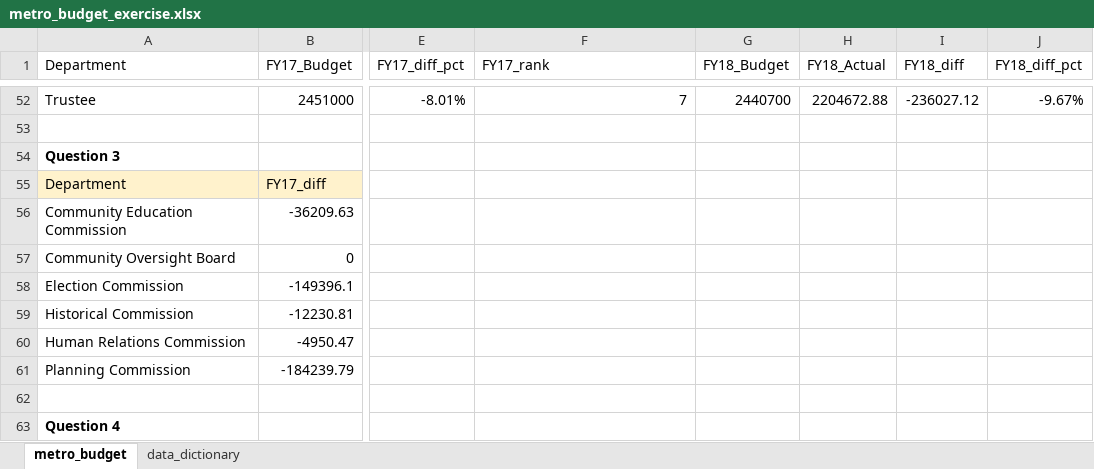
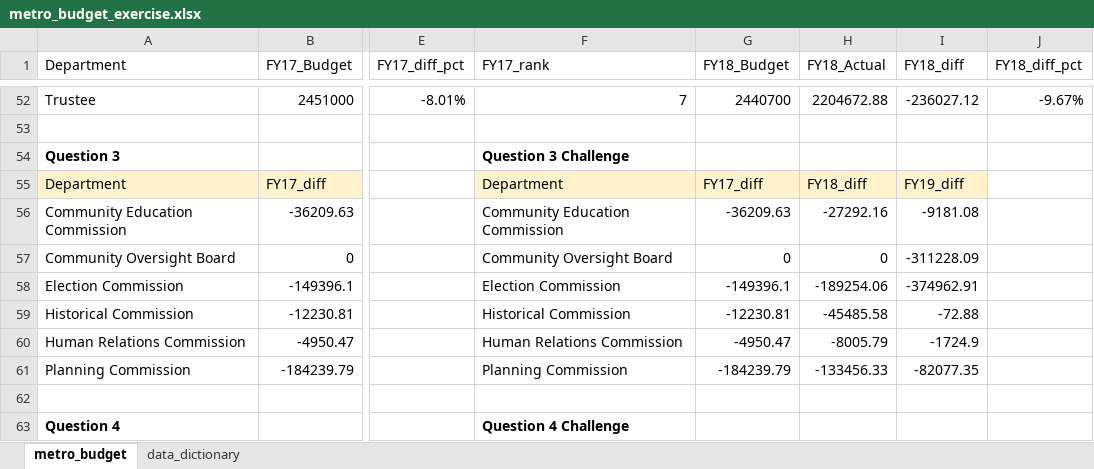
Before and after one commit to NSS-Data-Analytics-Cohort-15/lookups-exercise-sunitha-m25, an Excel workbook: metro_budget_exercise.xlsx, sheet metro_budget, drawn as a sheet; only a part is shown, gaps mark what is left out; values as stored, in another font and other column widths than the file's, no borders; the diff covers the shown part only; the diff names each change by its address in the sheet, - before the commit and + after, or states it on an @@ line.

Commit message:
all questions completed

```diff
--- a/metro_budget_exercise.xlsx (sheet metro_budget)
+++ b/metro_budget_exercise.xlsx (sheet metro_budget)
-F54 (FY17_rank): (empty)
+F54 (FY17_rank): Question 3 Challenge
-F55 (FY17_rank): (empty)
+F55 (FY17_rank): Department
-F55:I55 fill: none
+F55:I55 fill: #FFF2CC
-G55 (FY18_Budget): (empty)
+G55 (FY18_Budget): FY17_diff
-H55 (FY18_Actual): (empty)
+H55 (FY18_Actual): FY18_diff
-I55 (FY18_diff): (empty)
+I55 (FY18_diff): FY19_diff
-F56 (FY17_rank): (empty)
+F56 (FY17_rank): Community Education Commission
-G56 (FY18_Budget): (empty)
+G56 (FY18_Budget): -36209.63
-H56 (FY18_Actual): (empty)
+H56 (FY18_Actual): -27292.16
-I56 (FY18_diff): (empty)
+I56 (FY18_diff): -9181.08
-F57 (FY17_rank): (empty)
+F57 (FY17_rank): Community Oversight Board
-G57 (FY18_Budget): (empty)
+G57 (FY18_Budget): 0
-H57 (FY18_Actual): (empty)
+H57 (FY18_Actual): 0
-I57 (FY18_diff): (empty)
+I57 (FY18_diff): -311228.09
-F58 (FY17_rank): (empty)
+F58 (FY17_rank): Election Commission
-G58 (FY18_Budget): (empty)
+G58 (FY18_Budget): -149396.1
-H58 (FY18_Actual): (empty)
+H58 (FY18_Actual): -189254.06
-I58 (FY18_diff): (empty)
+I58 (FY18_diff): -374962.91
-F59 (FY17_rank): (empty)
+F59 (FY17_rank): Historical Commission
-G59 (FY18_Budget): (empty)
+G59 (FY18_Budget): -12230.81
-H59 (FY18_Actual): (empty)
+H59 (FY18_Actual): -45485.58
-I59 (FY18_diff): (empty)
+I59 (FY18_diff): -72.88
-F60 (FY17_rank): (empty)
+F60 (FY17_rank): Human Relations Commission
-G60 (FY18_Budget): (empty)
+G60 (FY18_Budget): -4950.47
-H60 (FY18_Actual): (empty)
+H60 (FY18_Actual): -8005.79
-I60 (FY18_diff): (empty)
+I60 (FY18_diff): -1724.9
-F61 (FY17_rank): (empty)
+F61 (FY17_rank): Planning Commission
-G61 (FY18_Budget): (empty)
+G61 (FY18_Budget): -184239.79
-H61 (FY18_Actual): (empty)
+H61 (FY18_Actual): -133456.33
-I61 (FY18_diff): (empty)
+I61 (FY18_diff): -82077.35
-F63 (FY17_rank): (empty)
+F63 (FY17_rank): Question 4 Challenge
```
Also changed, not shown: 6 added rows, 6 removed rows, 80 edited cells and cell formats elsewhere in this sheet, formulas that keep their value.
